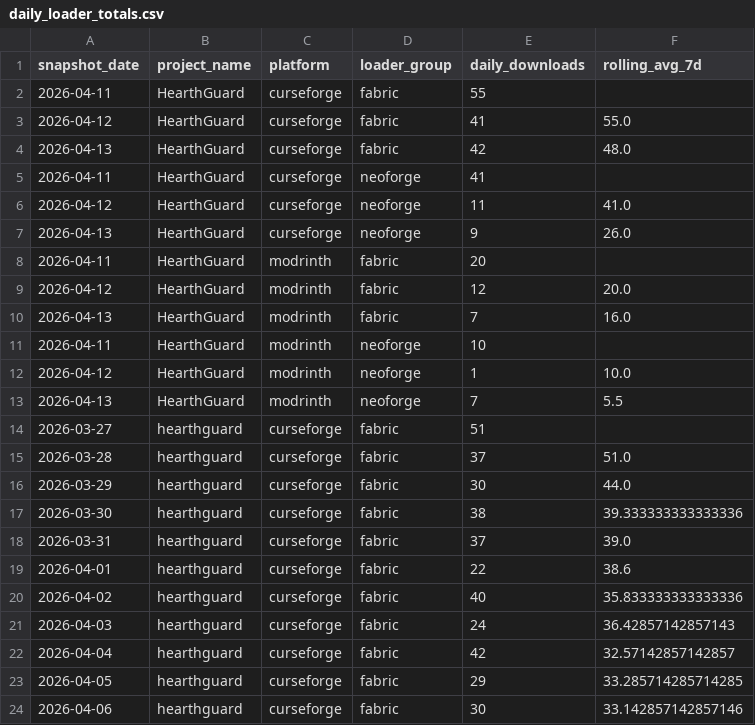
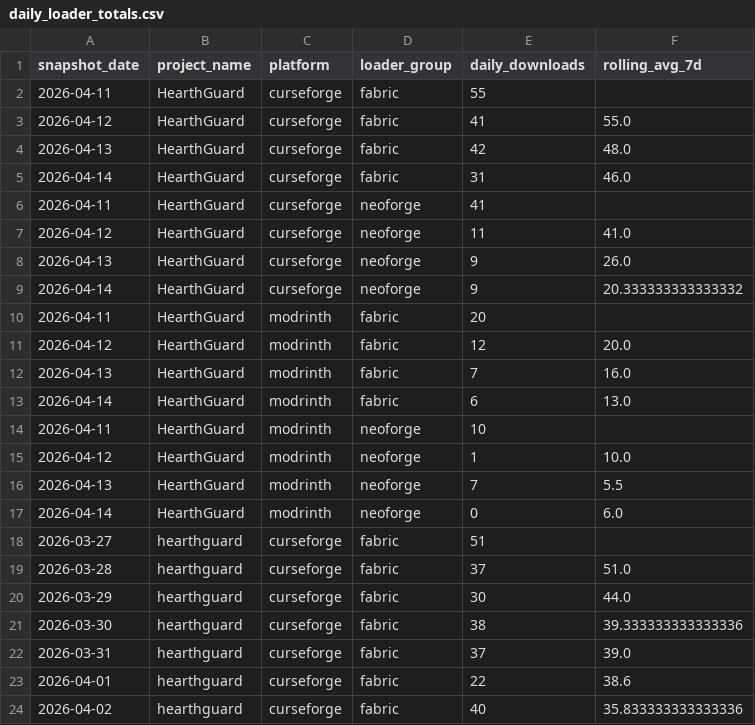
Before and after one commit to kingnhcomcast/modtracker, a CSV file: docs/daily_loader_totals.csv, drawn as a sheet; only a part is shown; the shorter side is filled out with more unchanged rows; the diff names each change by its address in the sheet, - before the commit and + after, or states it on an @@ line.

```diff
--- a/docs/daily_loader_totals.csv
+++ b/docs/daily_loader_totals.csv
+row 5: 2026-04-14 | HearthGuard | curseforge | fabric | 31 | 46.0
+row 9: 2026-04-14 | HearthGuard | curseforge | neoforge | 9 | 20.333333333333332
+row 13: 2026-04-14 | HearthGuard | modrinth | fabric | 6 | 13.0
+row 17: 2026-04-14 | HearthGuard | modrinth | neoforge | 0 | 6.0
```
Also changed, not shown: docs/daily_mc_version_totals.csv, docs/daily_mod_version_totals.csv, 26 other files.
